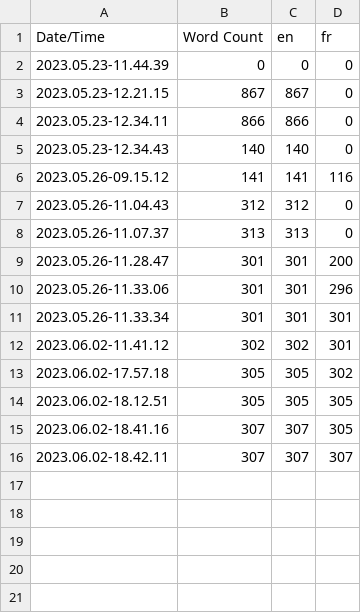
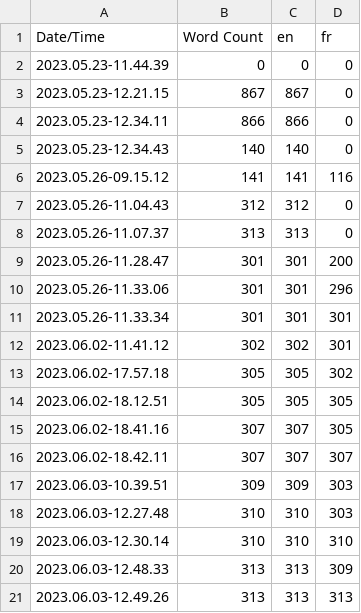
Before and after one commit to Fr0oZzFred/CyberBattle, a CSV file: Content/Localization/Game/Game.csv, drawn as a sheet.

```diff
--- a/Content/Localization/Game/Game.csv
+++ b/Content/Localization/Game/Game.csv
@@ -16 +16,6 @@ Date/Time,Word Count,en,fr
 2023.06.02-18.42.11,307,307,307
+2023.06.03-10.39.51,309,309,303
+2023.06.03-12.27.48,310,310,303
+2023.06.03-12.30.14,310,310,310
+2023.06.03-12.48.33,313,313,309
+2023.06.03-12.49.26,313,313,313
```
Also changed, not shown: 18 other files.
